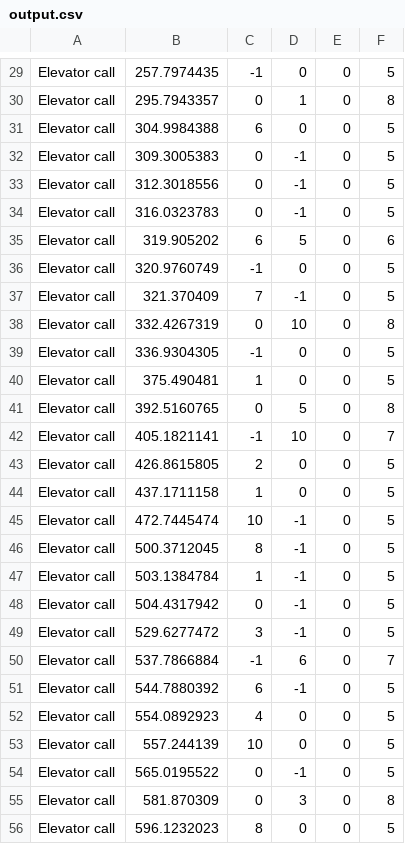
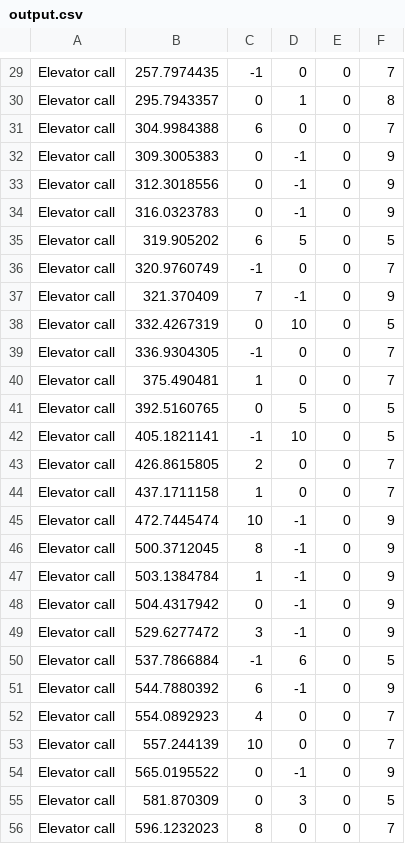
Before and after one commit to B-O-Y-group/OOP_Ex1_Py, a CSV file: output.csv, drawn as a sheet; only a part is shown, gaps mark what is left out; the diff covers the shown part only; the diff names each change by its address in the sheet, - before the commit and + after, or states it on an @@ line.

```diff
--- a/output.csv
+++ b/output.csv
-F29: 5
+F29: 7
-F31: 5
+F31: 7
-F32:F34: 5
+F32:F34: 9
-F35: 6
+F35: 5
-F36: 5
+F36: 7
-F37: 5
+F37: 9
-F38: 8
+F38: 5
-F39:F40: 5
+F39:F40: 7
-F41: 8
+F41: 5
-F42: 7
+F42: 5
-F43:F44: 5
+F43:F44: 7
-F45:F49: 5
+F45:F49: 9
-F50: 7
+F50: 5
-F51: 5
+F51: 9
-F52:F53: 5
+F52:F53: 7
-F54: 5
+F54: 9
-F55: 8
+F55: 5
-F56: 5
+F56: 7
```
Also changed, not shown: 69 edited cells elsewhere in this file, 8 other files.
